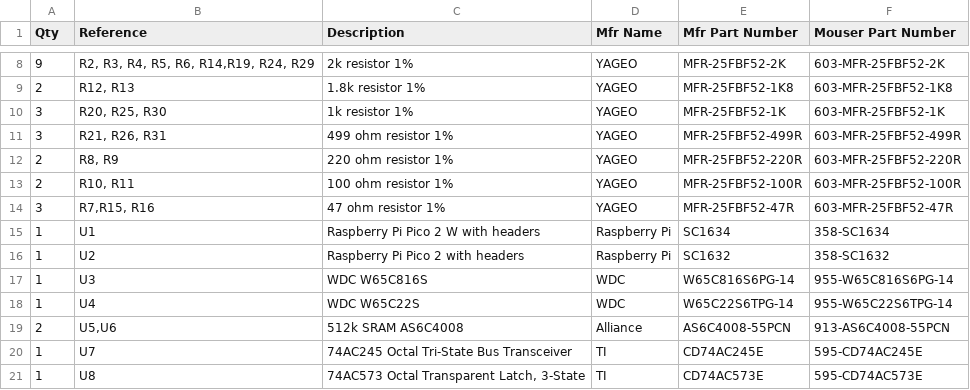
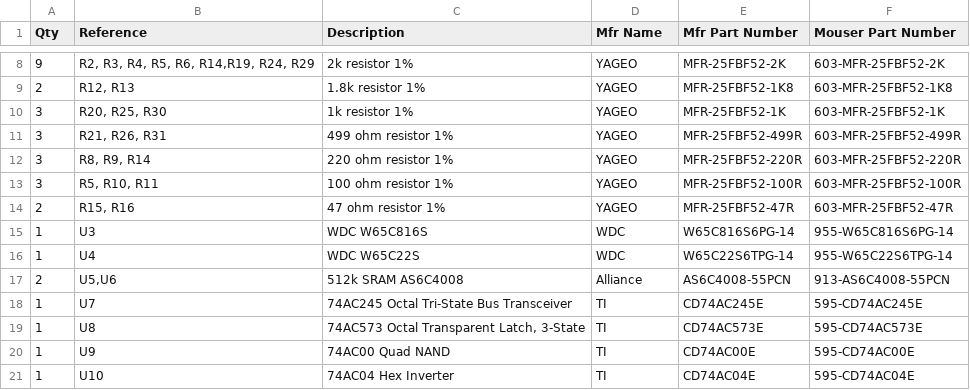
Before and after one commit to vruumllc/vr65816_PCB, a CSV file: vr65816_full_BOM.csv, drawn as a sheet; only a part is shown, gaps mark what is left out; the shorter side is filled out with more unchanged rows.

```diff
--- a/vr65816_full_BOM.csv
+++ b/vr65816_full_BOM.csv
@@ -11,7 +11,5 @@ Qty,Reference,Description,Mfr Name,Mfr Part Number,Mouser Part Number
 3,"R21, R26, R31",499 ohm resistor 1%,YAGEO,MFR-25FBF52-499R,603-MFR-25FBF52-499R
-2,"R8, R9",220 ohm resistor 1%,YAGEO,MFR-25FBF52-220R,603-MFR-25FBF52-220R
-2,"R10, R11",100 ohm resistor 1%,YAGEO,MFR-25FBF52-100R,603-MFR-25FBF52-100R
-3,"R7,R15, R16",47 ohm resistor 1%,YAGEO,MFR-25FBF52-47R,603-MFR-25FBF52-47R
-1,U1,Raspberry Pi Pico 2 W with headers,Raspberry Pi,SC1634,358-SC1634
-1,U2,Raspberry Pi Pico 2 with headers,Raspberry Pi,SC1632,358-SC1632
+3,"R8, R9, R14",220 ohm resistor 1%,YAGEO,MFR-25FBF52-220R,603-MFR-25FBF52-220R
+3,"R5, R10, R11",100 ohm resistor 1%,YAGEO,MFR-25FBF52-100R,603-MFR-25FBF52-100R
+2,"R15, R16",47 ohm resistor 1%,YAGEO,MFR-25FBF52-47R,603-MFR-25FBF52-47R
 1,U3,WDC W65C816S,WDC,W65C816S6PG-14,955-W65C816S6PG-14
```
Also changed, not shown: 4 other files.
